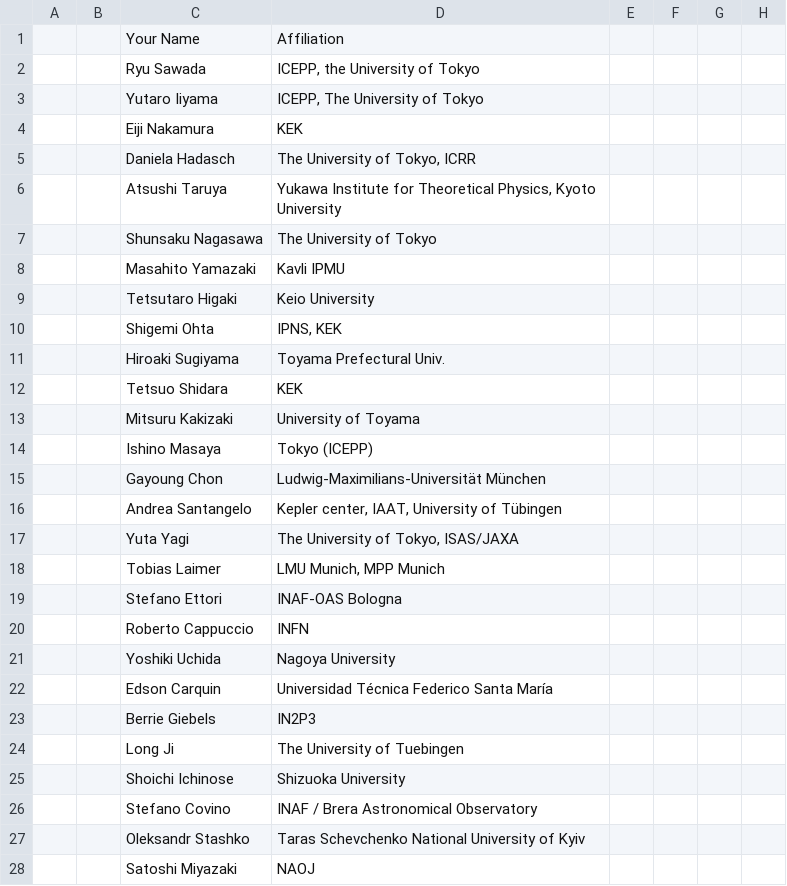
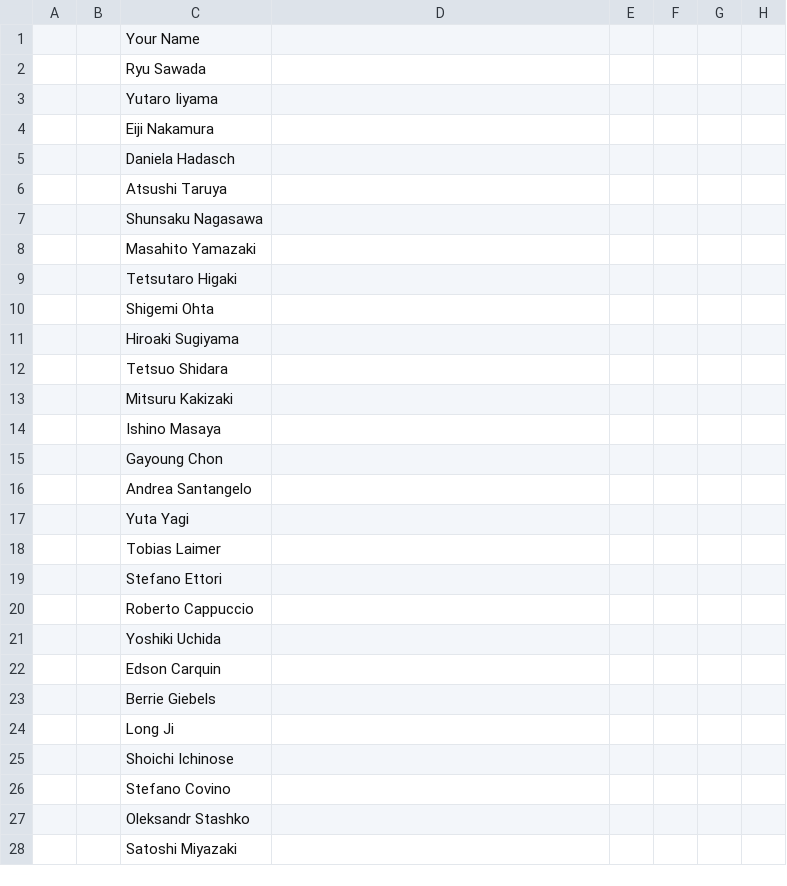
Before and after one commit to moritzhuetten/sazerac_template, a CSV file: data/participants.csv, drawn as a sheet; only a part is shown; the diff covers the shown part only; the diff names each change by its address in the sheet, - before the commit and + after, or states it on an @@ line.

Commit message:
more participants

```diff
--- a/data/participants.csv
+++ b/data/participants.csv
-D1: Affiliation
+D1: (empty)
-D2: ICEPP, the University of Tokyo
+D2: (empty)
-D3: ICEPP, The University of Tokyo
+D3: (empty)
-D4: KEK
+D4: (empty)
-D5: The University of Tokyo, ICRR
+D5: (empty)
-D6: Yukawa Institute for Theoretical Physics, Kyoto University
+D6: (empty)
-D7: The University of Tokyo
+D7: (empty)
-D8: Kavli IPMU
+D8: (empty)
-D9: Keio University
+D9: (empty)
-D10: IPNS, KEK
+D10: (empty)
-D11: Toyama Prefectural Univ.
+D11: (empty)
-D12: KEK
+D12: (empty)
-D13: University of Toyama
+D13: (empty)
-D14: Tokyo (ICEPP)
+D14: (empty)
-D15: Ludwig-Maximilians-Universität München
+D15: (empty)
-D16: Kepler center, IAAT, University of Tübingen
+D16: (empty)
-D17: The University of Tokyo, ISAS/JAXA
+D17: (empty)
-D18: LMU Munich, MPP Munich
+D18: (empty)
-D19: INAF-OAS Bologna
+D19: (empty)
-D20: INFN
+D20: (empty)
-D21: Nagoya University
+D21: (empty)
-D22: Universidad Técnica Federico Santa María
+D22: (empty)
-D23: IN2P3
+D23: (empty)
-D24: The University of Tuebingen
+D24: (empty)
-D25: Shizuoka University
+D25: (empty)
-D26: INAF / Brera Astronomical Observatory
+D26: (empty)
-D27: Taras Schevchenko National University of Kyiv
+D27: (empty)
-D28: NAOJ
+D28: (empty)
```
Also changed, not shown: 5 added rows and 108 edited cells elsewhere in this file.
